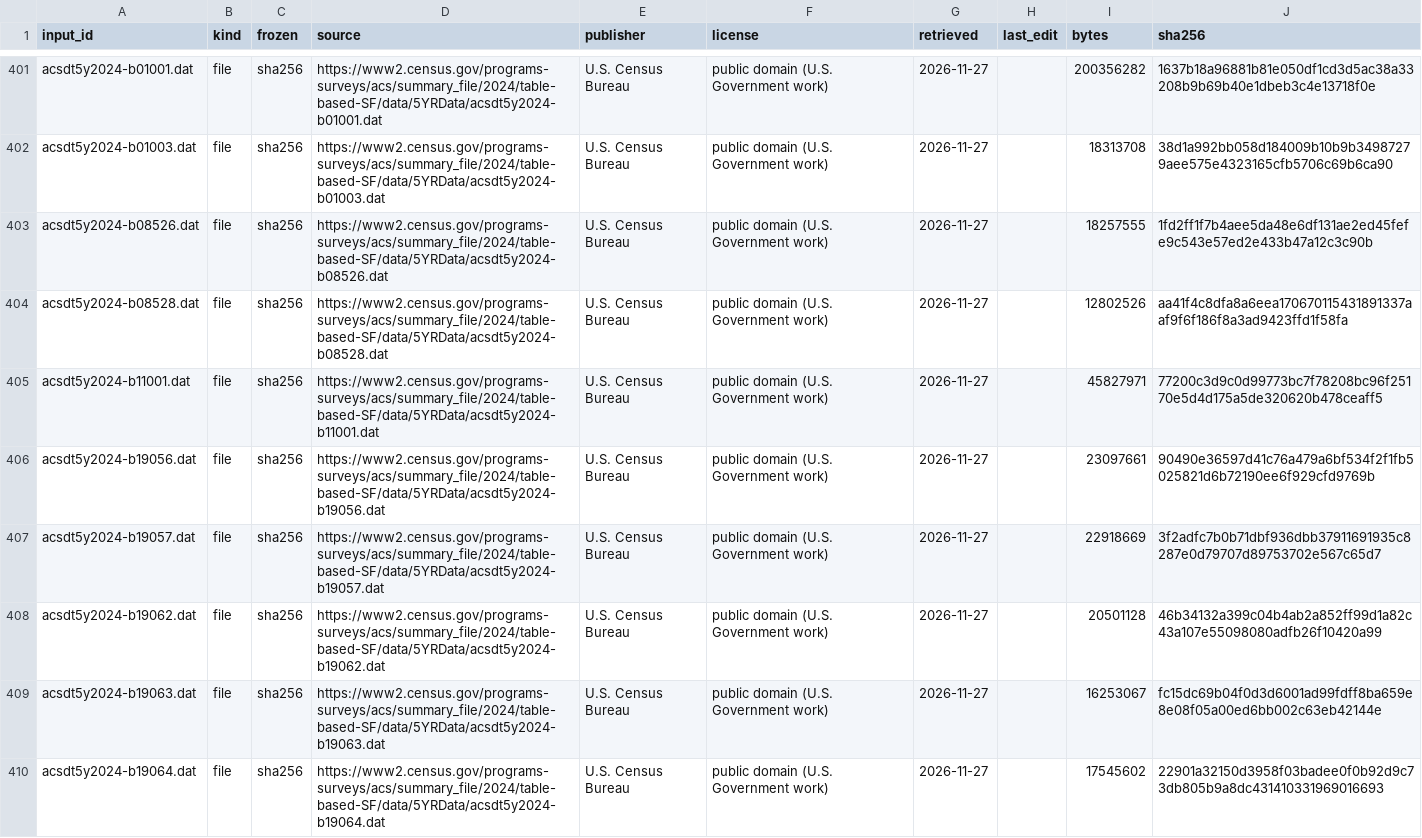
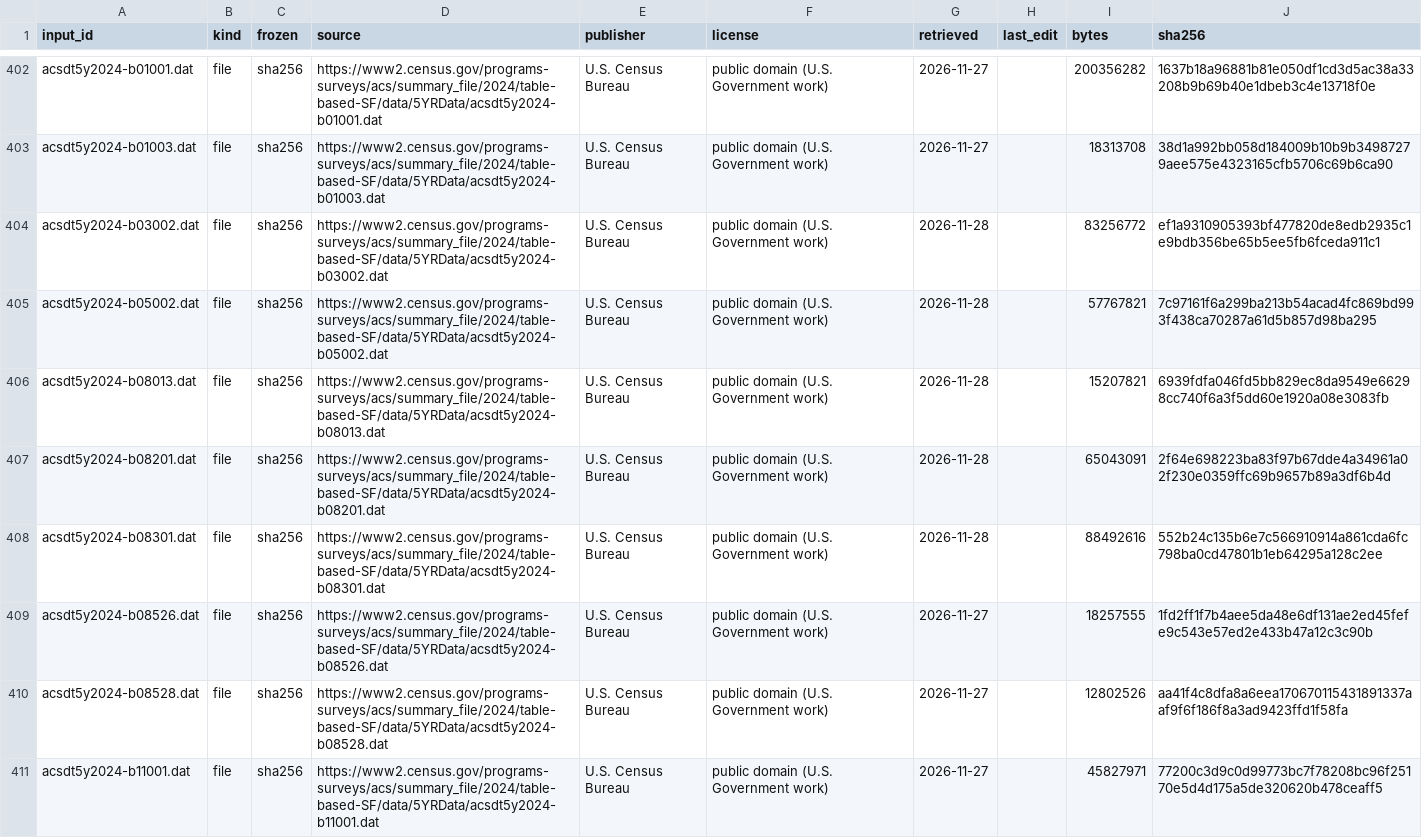
Before and after one commit to jcstockman/EconomicAtlas, a CSV file: regions/pieces/inputs/manifest.csv, drawn as a sheet; only a part is shown, gaps mark what is left out; the shorter side is filled out with more unchanged rows; the diff covers the shown part only; the diff names each change by its address in the sheet, - before the commit and + after, or states it on an @@ line.

```diff
--- a/regions/pieces/inputs/manifest.csv
+++ b/regions/pieces/inputs/manifest.csv
+row 404: acsdt5y2024-b03002.dat | file | sha256 | https://www2.census.gov/programs-surveys/acs/summary_file/2024/table-based-SF/data/5YRData/acsdt5y2024-b03002.dat | U.S. Census Bureau | public domain (U.S. Government work) | 2026-11-28 |  | 83256772 | ef1a9310905393bf477820de8edb2935c1e9bdb356be65b5ee5fb6fceda911c1
+row 405: acsdt5y2024-b05002.dat | file | sha256 | https://www2.census.gov/programs-surveys/acs/summary_file/2024/table-based-SF/data/5YRData/acsdt5y2024-b05002.dat | U.S. Census Bureau | public domain (U.S. Government work) | 2026-11-28 |  | 57767821 | 7c97161f6a299ba213b54acad4fc869bd993f438ca70287a61d5b857d98ba295
+row 406: acsdt5y2024-b08013.dat | file | sha256 | https://www2.census.gov/programs-surveys/acs/summary_file/2024/table-based-SF/data/5YRData/acsdt5y2024-b08013.dat | U.S. Census Bureau | public domain (U.S. Government work) | 2026-11-28 |  | 15207821 | 6939fdfa046fd5bb829ec8da9549e66298cc740f6a3f5dd60e1920a08e3083fb
+row 407: acsdt5y2024-b08201.dat | file | sha256 | https://www2.census.gov/programs-surveys/acs/summary_file/2024/table-based-SF/data/5YRData/acsdt5y2024-b08201.dat | U.S. Census Bureau | public domain (U.S. Government work) | 2026-11-28 |  | 65043091 | 2f64e698223ba83f97b67dde4a34961a02f230e0359ffc69b9657b89a3df6b4d
+row 408: acsdt5y2024-b08301.dat | file | sha256 | https://www2.census.gov/programs-surveys/acs/summary_file/2024/table-based-SF/data/5YRData/acsdt5y2024-b08301.dat | U.S. Census Bureau | public domain (U.S. Government work) | 2026-11-28 |  | 88492616 | 552b24c135b6e7c566910914a861cda6fc798ba0cd47801b1eb64295a128c2ee
```
Also changed, not shown: 8 added rows elsewhere in this file, 10 other files.
